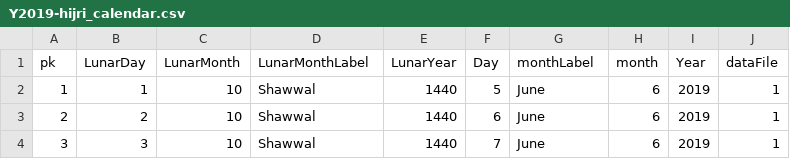
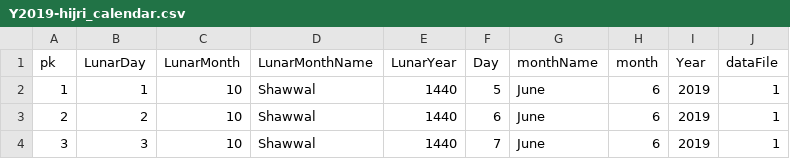
Before and after one commit to bilgrami/hijri-calendar, a CSV file: project/hijri_calendar_project/hijri_calendar_app/data/source/Y2019-hijri_calendar.csv, drawn as a sheet; only a part is shown.

```diff
--- a/project/hijri_calendar_project/hijri_calendar_app/data/source/Y2019-hijri_calendar.csv
+++ b/project/hijri_calendar_project/hijri_calendar_app/data/source/Y2019-hijri_calendar.csv
@@ -1,2 +1,2 @@
-pk,LunarDay,LunarMonth,LunarMonthLabel,LunarYear,Day,monthLabel,month,Year,dataFile
+pk,LunarDay,LunarMonth,LunarMonthName,LunarYear,Day,monthName,month,Year,dataFile
 1,1,10,Shawwal,1440,5,June,6,2019,1
```
Also changed, not shown: project/hijri_calendar_project/hijri_calendar_app/data/source/Y2020-hijri_calendar.csv, 9 other files.
